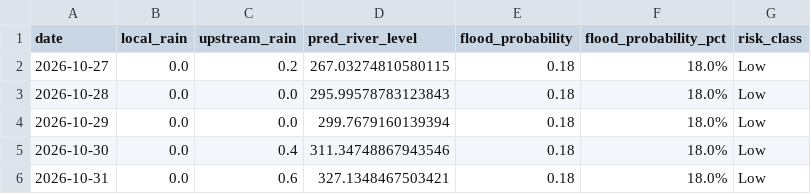
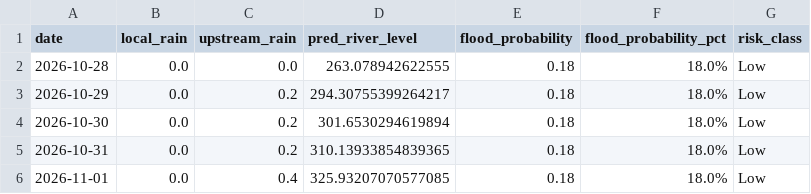
Before and after one commit to jajoojay/Matsya-Flood-detector, a CSV file: backend/flood_detector/flood_forecast.csv, drawn as a sheet.

```diff
--- a/backend/flood_detector/flood_forecast.csv
+++ b/backend/flood_detector/flood_forecast.csv
@@ -1,6 +1,6 @@
 date,local_rain,upstream_rain,pred_river_level,flood_probability,flood_probability_pct,risk_class
-2026-10-27,0.0,0.2,267.03274810580115,0.18,18.0%,Low
-2026-10-28,0.0,0.0,295.99578783123843,0.18,18.0%,Low
-2026-10-29,0.0,0.0,299.7679160139394,0.18,18.0%,Low
-2026-10-30,0.0,0.4,311.34748867943546,0.18,18.0%,Low
-2026-10-31,0.0,0.6,327.1348467503421,0.18,18.0%,Low
+2026-10-28,0.0,0.0,263.078942622555,0.18,18.0%,Low
+2026-10-29,0.0,0.2,294.30755399264217,0.18,18.0%,Low
+2026-10-30,0.0,0.2,301.6530294619894,0.18,18.0%,Low
+2026-10-31,0.0,0.2,310.13933854839365,0.18,18.0%,Low
+2026-11-01,0.0,0.4,325.93207070577085,0.18,18.0%,Low
```
Also changed, not shown: backend/csv_generator/flood_prediction.csv, 3 other files.
